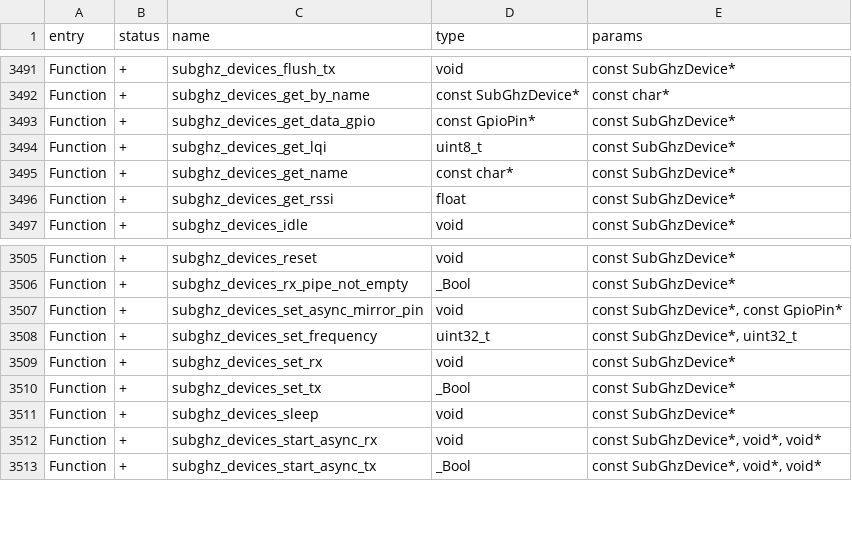
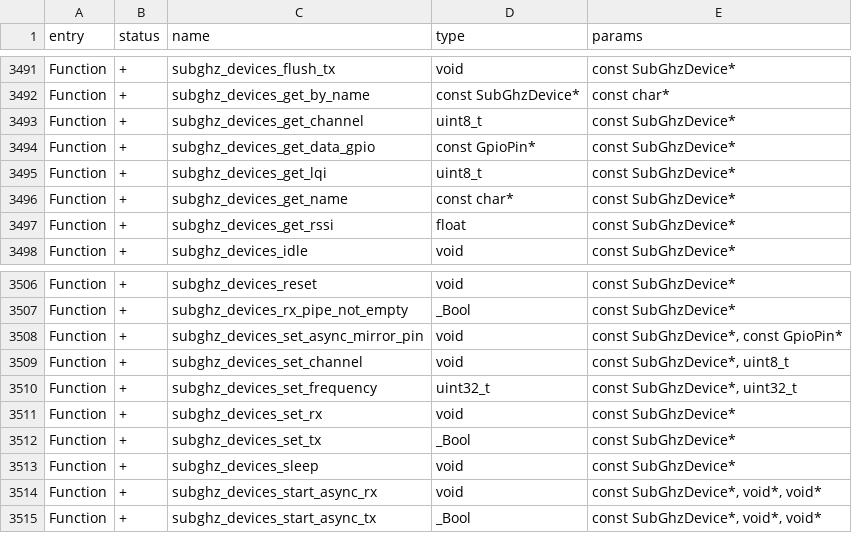
Before and after one commit to flipperdevices/flipperzero-firmware, a CSV file: targets/f7/api_symbols.csv, drawn as a sheet; only a part is shown, gaps mark what is left out.

Commit message:
subghz_devices_get_channel, subghz_devices_set_channel APIs

```diff
--- a/targets/f7/api_symbols.csv
+++ b/targets/f7/api_symbols.csv
@@ -3492,2 +3492,3 @@ Function,+,subghz_devices_flush_tx,void,const SubGhzDevice*
 Function,+,subghz_devices_get_by_name,const SubGhzDevice*,const char*
+Function,+,subghz_devices_get_channel,uint8_t,const SubGhzDevice*
 Function,+,subghz_devices_get_data_gpio,const GpioPin*,const SubGhzDevice*
@@ -3507,2 +3508,3 @@ Function,+,subghz_devices_rx_pipe_not_empty,_Bool,const SubGhzDevice*
 Function,+,subghz_devices_set_async_mirror_pin,void,"const SubGhzDevice*, const GpioPin*"
+Function,+,subghz_devices_set_channel,void,"const SubGhzDevice*, uint8_t"
 Function,+,subghz_devices_set_frequency,uint32_t,"const SubGhzDevice*, uint32_t"
```
Also changed, not shown: 5 other files.
